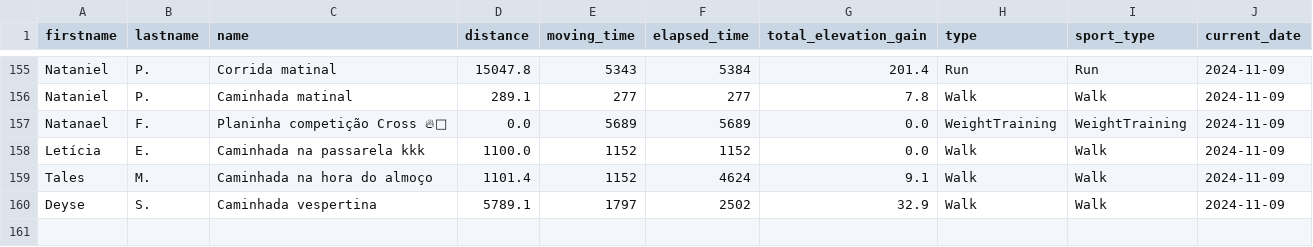
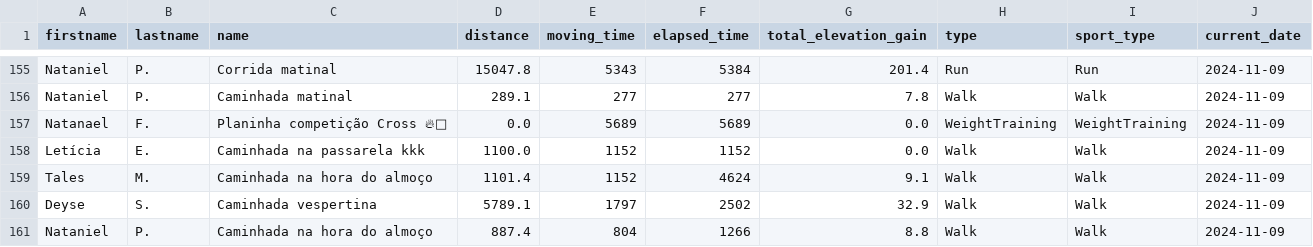
Before and after one commit to test7373/python-strava-champion, a CSV file: unique_activities.csv, drawn as a sheet; only a part is shown, gaps mark what is left out.

```diff
--- a/unique_activities.csv
+++ b/unique_activities.csv
@@ -160 +160,2 @@ Tales,M.,Caminhada na hora do almoço,1101.4,1152,4624,9.1,Walk,Walk,2024-11-09
 Deyse,S.,Caminhada vespertina,5789.1,1797,2502,32.9,Walk,Walk,2024-11-09
+Nataniel,P.,Caminhada na hora do almoço,887.4,804,1266,8.8,Walk,Walk,2024-11-09
```
Also changed, not shown: participant_scores_with_details.csv, unique_activities_old.csv, 1 other file.
